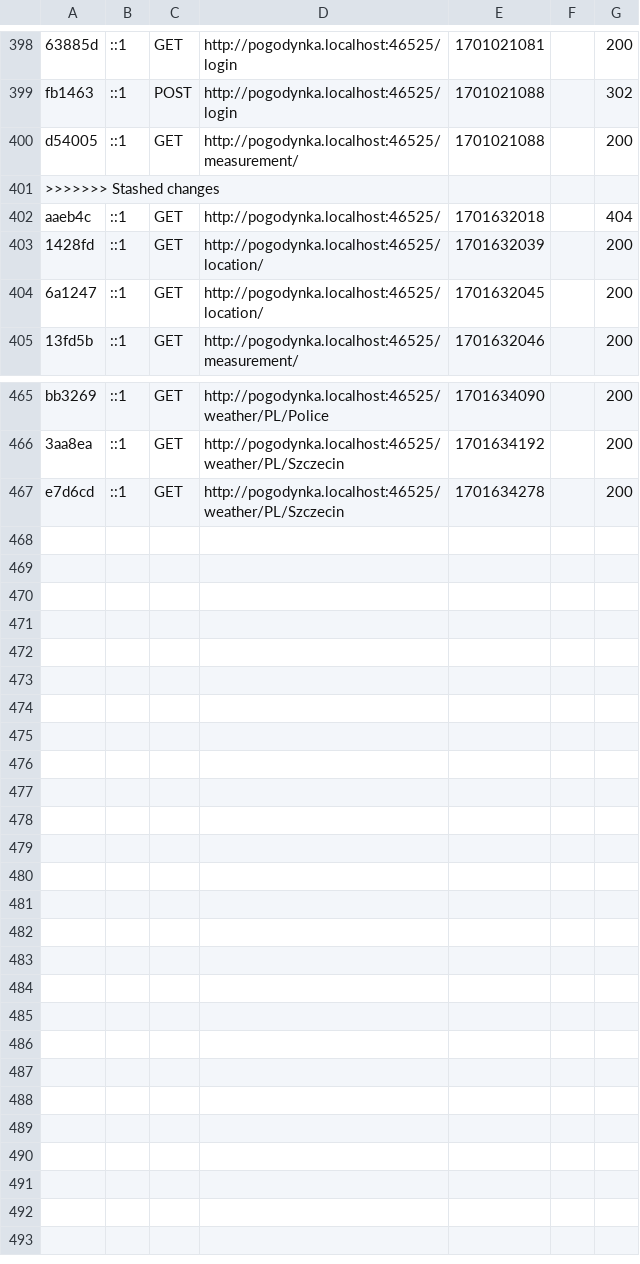
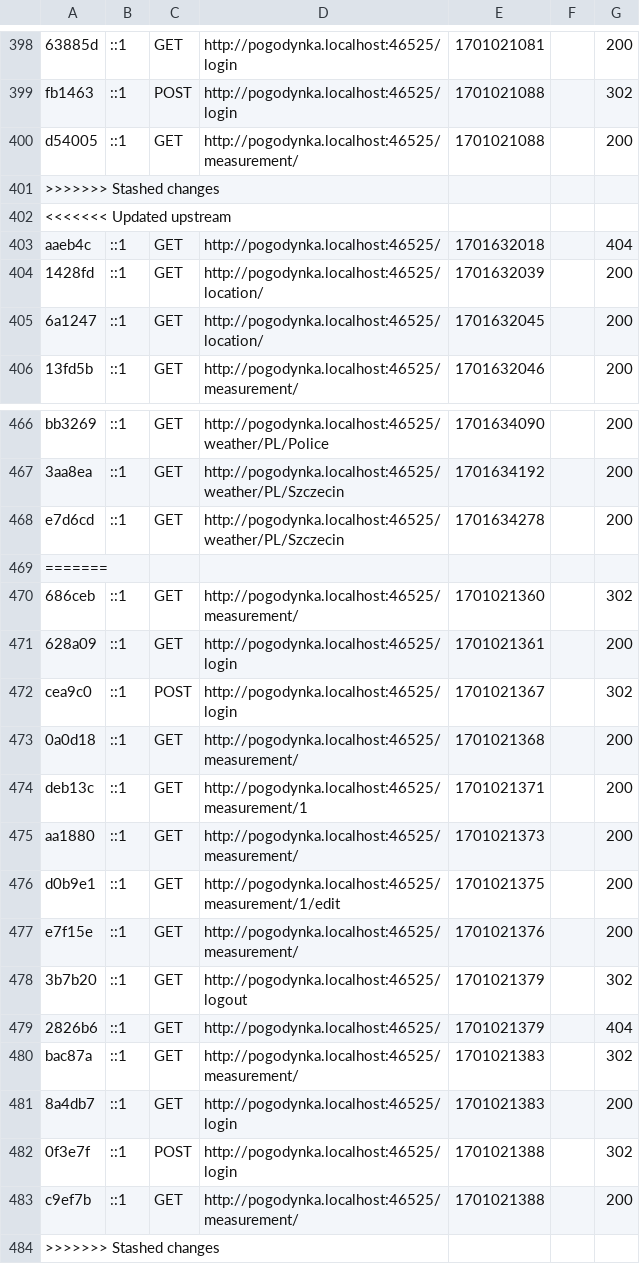
Before and after one commit to huuuuubi/AI2-L-grN2-Hubkiewicz-Jakub, a CSV file: pogodynka/var/cache/dev/profiler/index.csv, drawn as a sheet; only a part is shown, gaps mark what is left out; the diff names each change by its address in the sheet, - before the commit and + after, or states it on an @@ line.

```diff
--- a/pogodynka/var/cache/dev/profiler/index.csv
+++ b/pogodynka/var/cache/dev/profiler/index.csv
+row 402: <<<<<<< Updated upstream
+row 469: =======
+row 470: 686ceb | ::1 | GET | http://pogodynka.localhost:46525/measurement/ | 1701021360 |  | 302
+row 471: 628a09 | ::1 | GET | http://pogodynka.localhost:46525/login | 1701021361 |  | 200
+row 472: cea9c0 | ::1 | POST | http://pogodynka.localhost:46525/login | 1701021367 |  | 302
+row 473: 0a0d18 | ::1 | GET | http://pogodynka.localhost:46525/measurement/ | 1701021368 |  | 200
+row 474: deb13c | ::1 | GET | http://pogodynka.localhost:46525/measurement/1 | 1701021371 |  | 200
+row 475: aa1880 | ::1 | GET | http://pogodynka.localhost:46525/measurement/ | 1701021373 |  | 200
+row 476: d0b9e1 | ::1 | GET | http://pogodynka.localhost:46525/measurement/1/edit | 1701021375 |  | 200
+row 477: e7f15e | ::1 | GET | http://pogodynka.localhost:46525/measurement/ | 1701021376 |  | 200
+row 478: 3b7b20 | ::1 | GET | http://pogodynka.localhost:46525/logout | 1701021379 |  | 302
+row 479: 2826b6 | ::1 | GET | http://pogodynka.localhost:46525/ | 1701021379 |  | 404
+row 480: bac87a | ::1 | GET | http://pogodynka.localhost:46525/measurement/ | 1701021383 |  | 302
+row 481: 8a4db7 | ::1 | GET | http://pogodynka.localhost:46525/login | 1701021383 |  | 200
+row 482: 0f3e7f | ::1 | POST | http://pogodynka.localhost:46525/login | 1701021388 |  | 302
+row 483: c9ef7b | ::1 | GET | http://pogodynka.localhost:46525/measurement/ | 1701021388 |  | 200
+row 484: >>>>>>> Stashed changes
```
Also changed, not shown: 4 other files.
